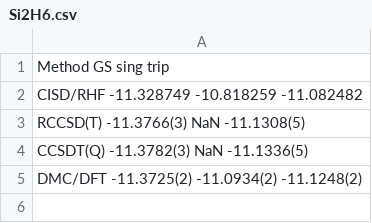
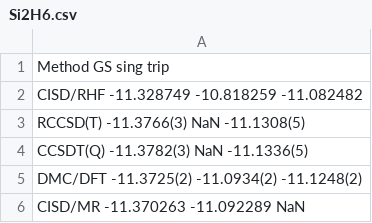
Before and after one commit to aannabe/si_molecules, a CSV file: data_scripts/Si2H6.csv, drawn as a sheet.

```diff
--- a/data_scripts/Si2H6.csv
+++ b/data_scripts/Si2H6.csv
@@ -5 +5,2 @@ CCSDT(Q)  -11.3782(3)   NaN         -11.1336(5)
 DMC/DFT   -11.3725(2)  -11.0934(2)  -11.1248(2)
+CISD/MR   -11.370263   -11.092289    NaN
```
Also changed, not shown: 1 other file.
